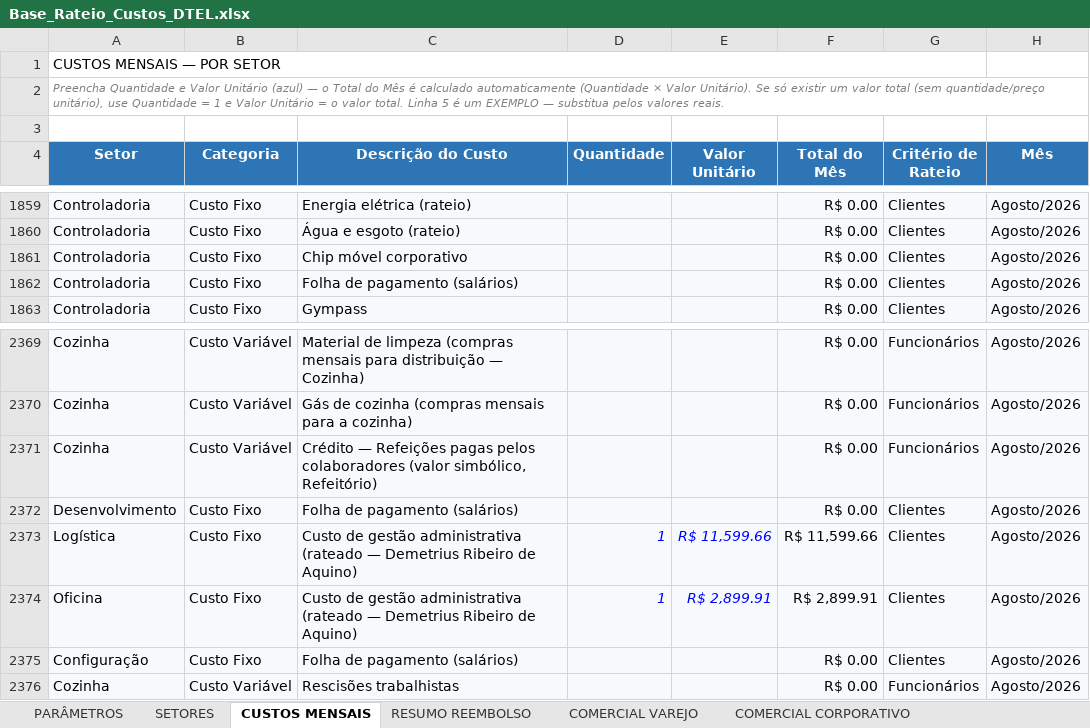
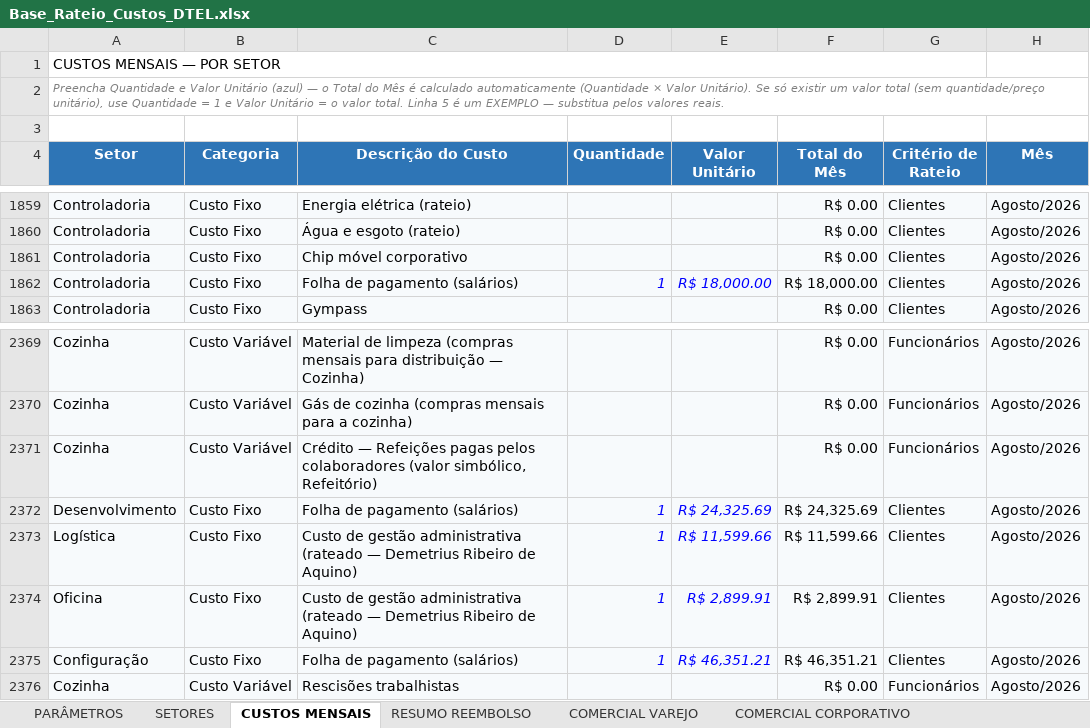
Before and after one commit to Deboradtelelecom/Base-dos-setores, an Excel workbook: dados-mensais/Base_Rateio_Custos_DTEL.xlsx, sheet CUSTOS MENSAIS, drawn as a sheet; only a part is shown, gaps mark what is left out; values as stored, in another font and other column widths than the file's, no borders; table styles not drawn; the diff names each change by its address in the sheet, - before the commit and + after, or states it on an @@ line.

```diff
--- a/dados-mensais/Base_Rateio_Custos_DTEL.xlsx (sheet CUSTOS MENSAIS)
+++ b/dados-mensais/Base_Rateio_Custos_DTEL.xlsx (sheet CUSTOS MENSAIS)
-D1862 (Quantidade): (empty)
+D1862 (Quantidade): 1
-E1862 (Valor Unitário): (empty)
+E1862 (Valor Unitário): R$ 18,000.00
-F1862 (Total do Mês): R$ 0.00
+F1862 (Total do Mês): R$ 18,000.00
-D2372 (Quantidade): (empty)
+D2372 (Quantidade): 1
-E2372 (Valor Unitário): (empty)
+E2372 (Valor Unitário): R$ 24,325.69
-F2372 (Total do Mês): R$ 0.00
+F2372 (Total do Mês): R$ 24,325.69
-D2375 (Quantidade): (empty)
+D2375 (Quantidade): 1
-E2375 (Valor Unitário): (empty)
+E2375 (Valor Unitário): R$ 46,351.21
-F2375 (Total do Mês): R$ 0.00
+F2375 (Total do Mês): R$ 46,351.21
```
Also changed, not shown: sheet PARÂMETROS, sheet RESUMO REEMBOLSO, sheet SETORES, formulas that keep their value, 1 other file.
